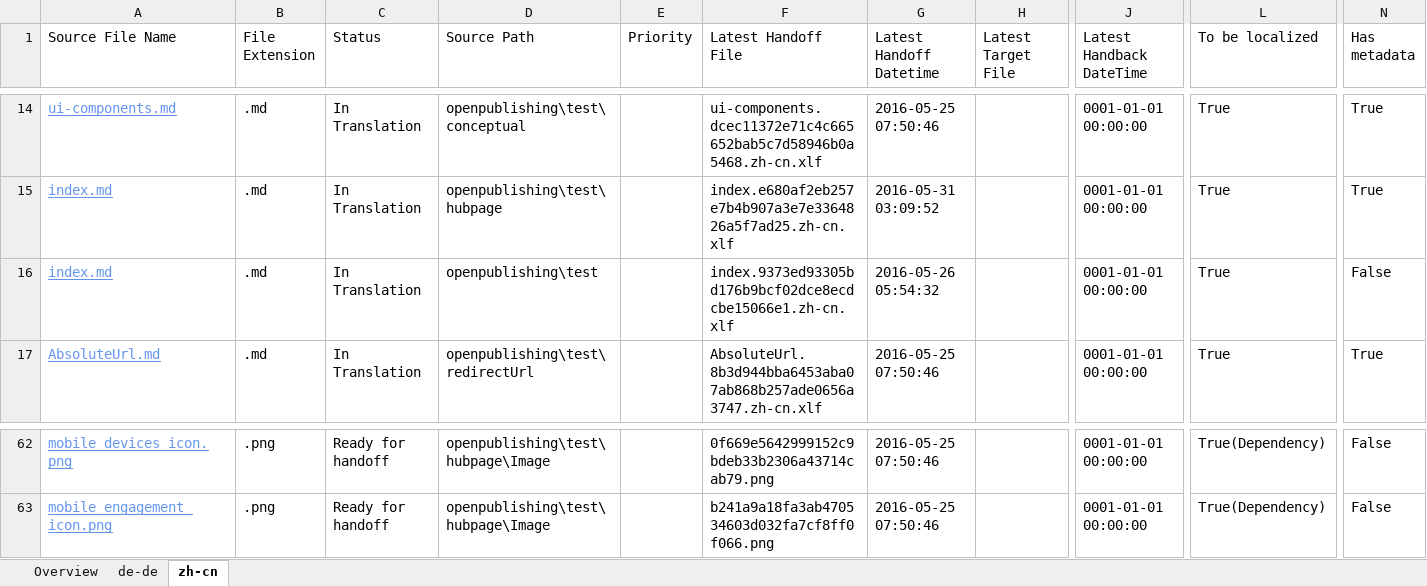
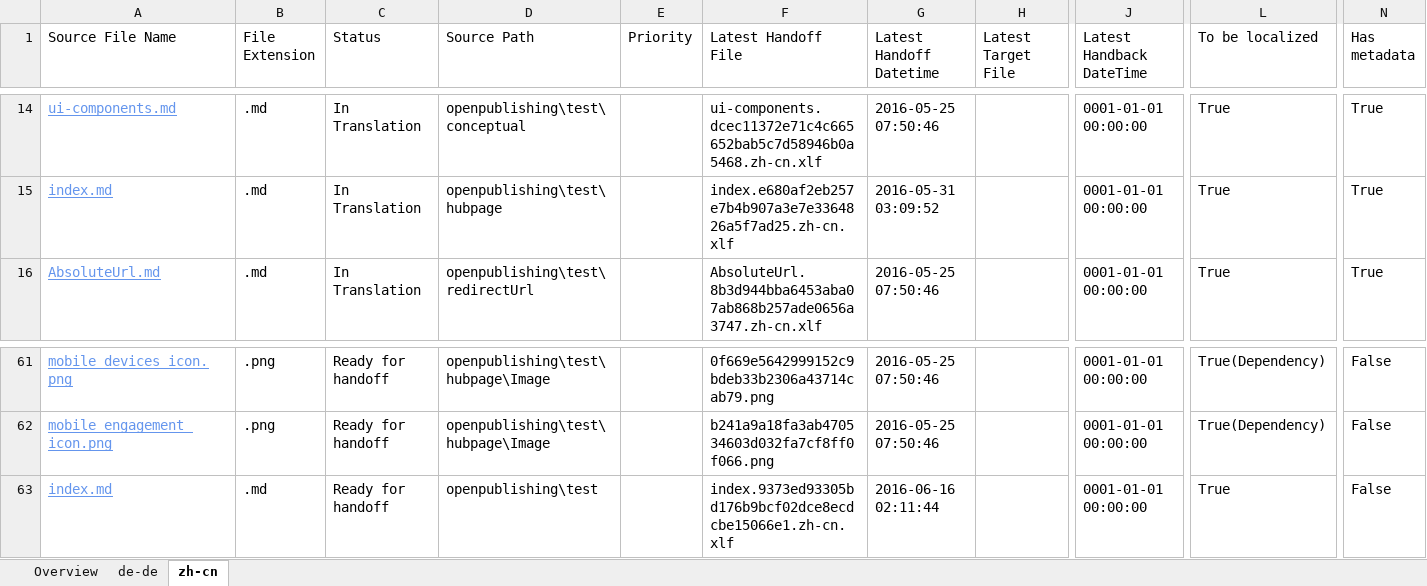
Before and after one commit to olprod/openpublishing-handback-test, an Excel workbook: ol-handback/Microsoft/openpublishing-test/master/localization-status.xlsx, sheet zh-cn, drawn as a sheet; only a part is shown, gaps mark what is left out; values as stored, in another font and other column widths than the file's, no borders; table styles not drawn; removed rows and columns are numbered as before the commit, all else as after; rows hold the shown columns only; the diff names each change by its address in the sheet, - before the commit and + after, or states it on an @@ line.

Commit message:
Generate Report for Handoff

```diff
--- a/ol-handback/Microsoft/openpublishing-test/master/localization-status.xlsx (sheet zh-cn)
+++ b/ol-handback/Microsoft/openpublishing-test/master/localization-status.xlsx (sheet zh-cn)
-row 16: index.md | .md | In Translation | openpublishing\test |  | index.9373ed93305bd176b9bcf02dce8ecdcbe15066e1.zh-cn.xlf | 2016-05-26 05:54:32 |  | 0001-01-01 00:00:00 | True | False
+row 63: index.md | .md | Ready for handoff | openpublishing\test |  | index.9373ed93305bd176b9bcf02dce8ecdcbe15066e1.zh-cn.xlf | 2016-06-16 02:11:44 |  | 0001-01-01 00:00:00 | True | False
```
Also changed, not shown: sheet de-de, sheet Overview.
